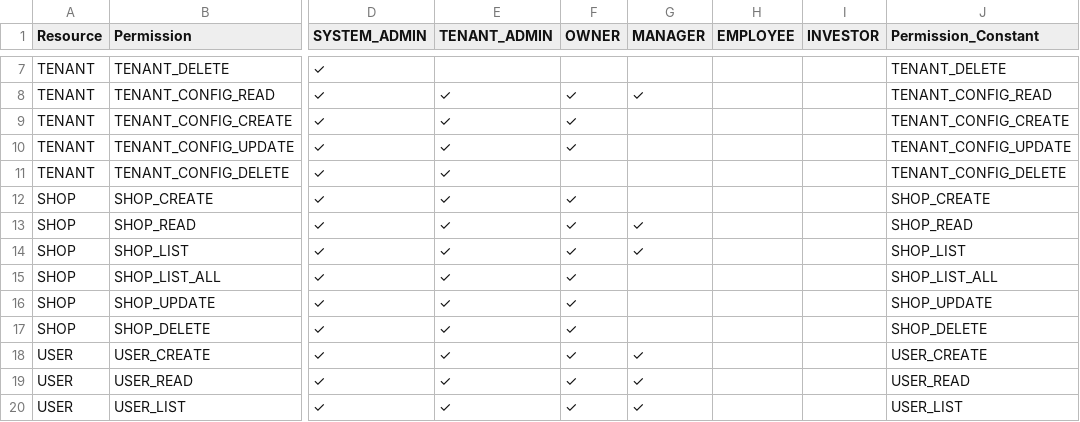
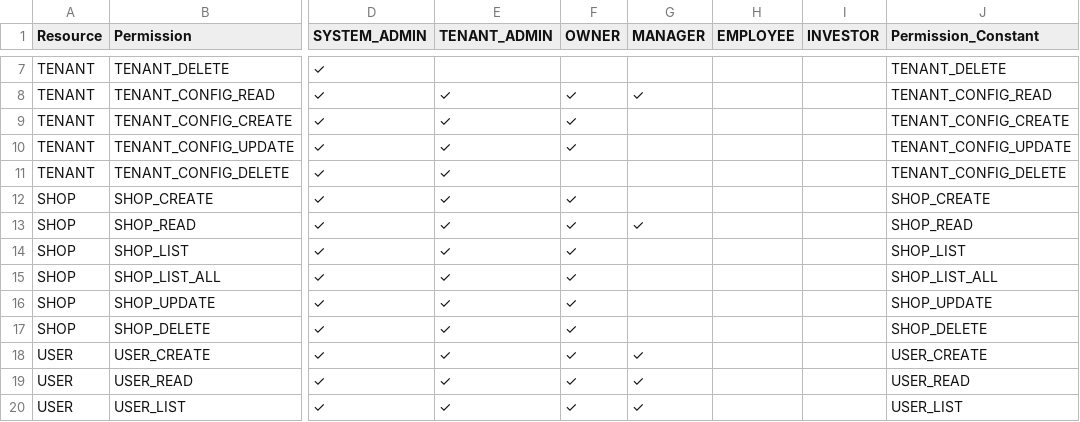
Before and after one commit to mabdulwasii/retail-manager, a CSV file: backend/src/main/resources/permission-matrix.csv, drawn as a sheet; only a part is shown, gaps mark what is left out; the diff names each change by its address in the sheet, - before the commit and + after, or states it on an @@ line.

Commit message:
feat: refactor pagination to use @PageableDefault and fix bugs
- Add missing receipts list endpoint with pagination and shop filtering
- Refactor 6 controllers to use @PageableDefault instead of manual pagination parsing
  - ExpenseController
  - ProductController
  - FraudDetectionController
  - InvestmentRoundController
  - InvestmentController
  - InventoryController
- Fix ReceiptRepository to extend JpaSpecificationExecutor for Specification support
- Fix inventory release reserved stock history tracking to record correct values
- Fix investment round numbering to use sequential numbers (001, 002, 003) based on database count instead of random UUIDs
- Remove SHOP_LIST permission from MANAGER role in permission-matrix.csv
- Update all permission documentation (PERMISSION_MATRIX.md, permission-matrix.adoc)
- Create migration V35 to sync permissions with CSV (remove SHOP_LIST from MANAGER, ensure INVENTORY_RESERVE for TENANT_ADMIN)
- Fix test ambiguity in ReceiptServiceTest

Benefits:
- Cleaner, more maintainable pagination code
- Consistent API behavior across all endpoints
- Better readability and reduced boilerplate
- Sequential investment numbering for better traceability

```diff
--- a/backend/src/main/resources/permission-matrix.csv
+++ b/backend/src/main/resources/permission-matrix.csv
-G14 (MANAGER): ✓
+G14 (MANAGER): (empty)
```
Also changed, not shown: 16 other files.
